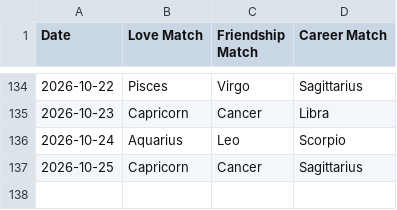
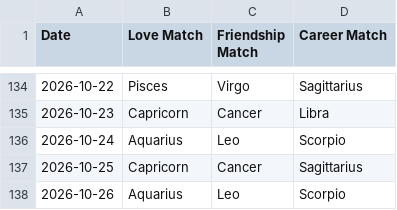
Before and after one commit to alifiaganjaraharja/daily-horoscope-scraper, a CSV file: horoscope_matches.csv, drawn as a sheet; only a part is shown, gaps mark what is left out.

```diff
--- a/horoscope_matches.csv
+++ b/horoscope_matches.csv
@@ -137 +137,2 @@ Date,Love Match,Friendship Match,Career Match
 2026-10-25,Capricorn,Cancer,Sagittarius
+2026-10-26,Aquarius,Leo,Scorpio
```
